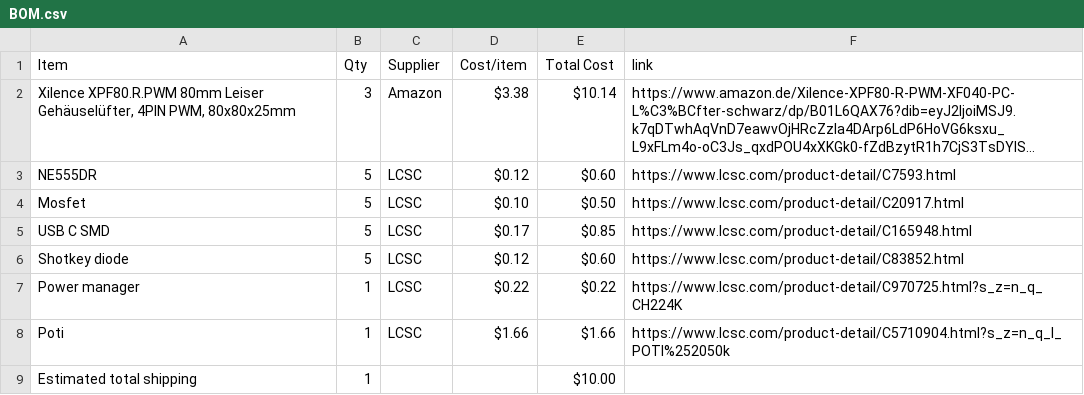
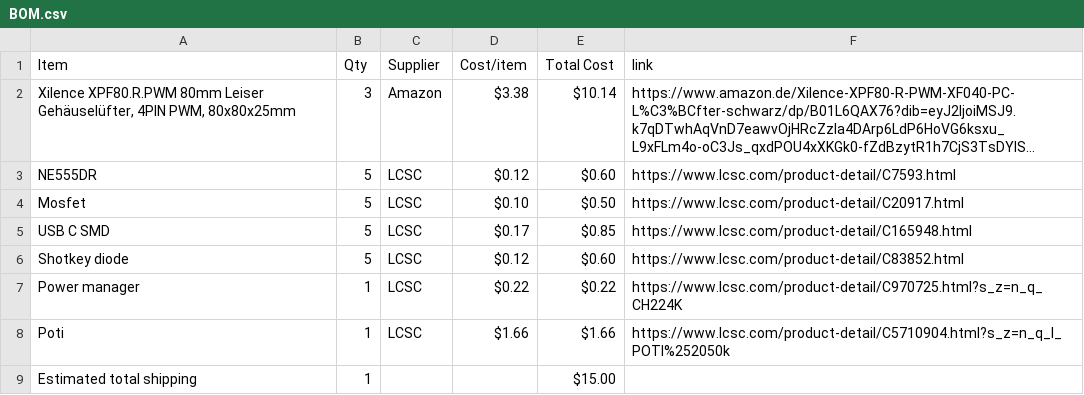
Before and after one commit to TherealONE12/CoolEX, a CSV file: BOM.csv, drawn as a sheet; long unchanged cells end in ….

Commit message:
Sync CooleX from Half Life

```diff
--- a/BOM.csv
+++ b/BOM.csv
@@ -8,2 +8,2 @@ Power manager,1,LCSC,$0.22,$0.22,https://www.lcsc.com/product-detail/C970725.htm
 Poti,1,LCSC,$1.66,$1.66,https://www.lcsc.com/product-detail/C5710904.html?s_z=n_q_l_POTI%252050k
-Estimated total shipping,1,,,$10.00,
+Estimated total shipping,1,,,$15.00,
```
